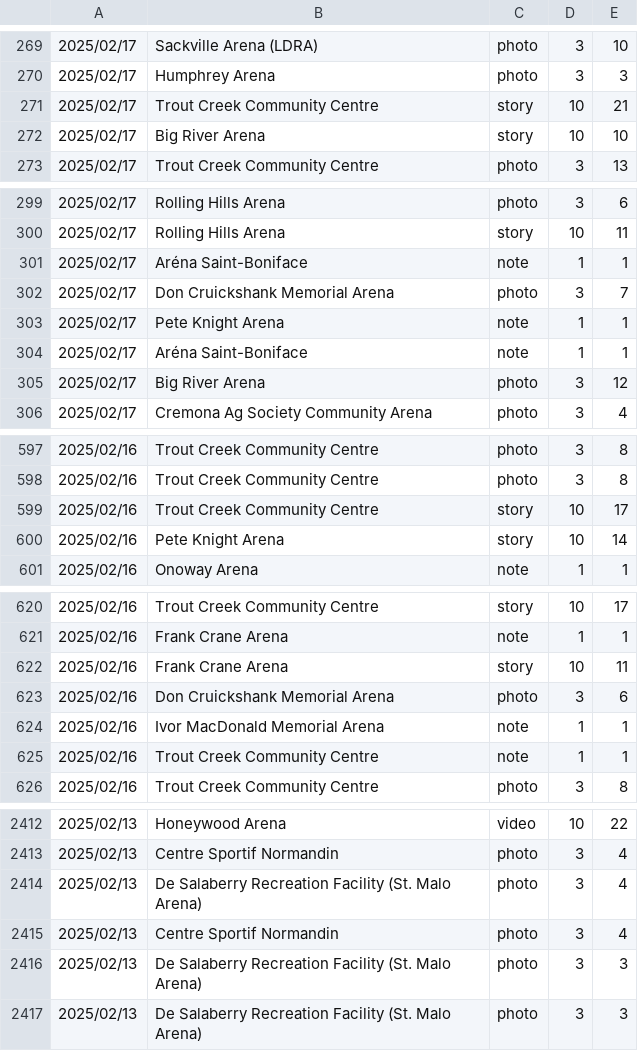
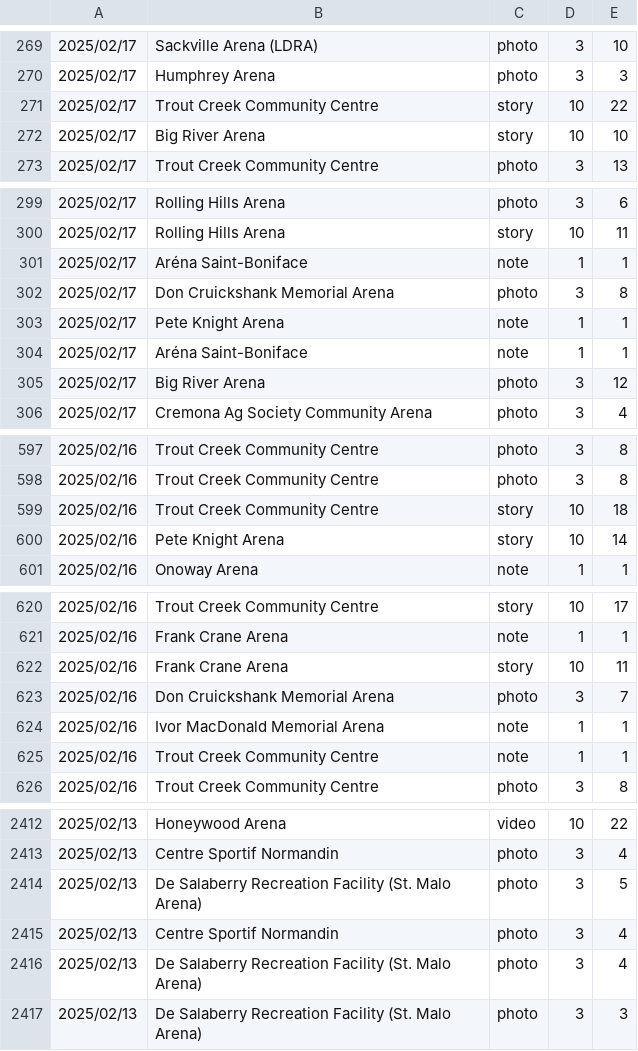
Before and after one commit to madgetr/hockeyville, a CSV file: data/kraft_by_date.csv, drawn as a sheet; only a part is shown, gaps mark what is left out.

```diff
--- a/data/kraft_by_date.csv
+++ b/data/kraft_by_date.csv
@@ -270,3 +270,3 @@
 2025/02/17,Humphrey Arena,photo,3,3
-2025/02/17,Trout Creek Community Centre,story,10,21
+2025/02/17,Trout Creek Community Centre,story,10,22
 2025/02/17,Big River Arena,story,10,10
@@ -301,3 +301,3 @@
 2025/02/17,Aréna Saint-Boniface,note,1,1
-2025/02/17,Don Cruickshank Memorial Arena,photo,3,7
+2025/02/17,Don Cruickshank Memorial Arena,photo,3,8
 2025/02/17,Pete Knight Arena,note,1,1
@@ -598,3 +598,3 @@
 2025/02/16,Trout Creek Community Centre,photo,3,8
-2025/02/16,Trout Creek Community Centre,story,10,17
+2025/02/16,Trout Creek Community Centre,story,10,18
 2025/02/16,Pete Knight Arena,story,10,14
@@ -622,3 +622,3 @@
 2025/02/16,Frank Crane Arena,story,10,11
-2025/02/16,Don Cruickshank Memorial Arena,photo,3,6
+2025/02/16,Don Cruickshank Memorial Arena,photo,3,7
 2025/02/16,Ivor MacDonald Memorial Arena,note,1,1
@@ -2413,5 +2413,5 @@
 2025/02/13,Centre Sportif Normandin,photo,3,4
+2025/02/13,De Salaberry Recreation Facility (St. Malo Arena),photo,3,5
+2025/02/13,Centre Sportif Normandin,photo,3,4
 2025/02/13,De Salaberry Recreation Facility (St. Malo Arena),photo,3,4
-2025/02/13,Centre Sportif Normandin,photo,3,4
-2025/02/13,De Salaberry Recreation Facility (St. Malo Arena),photo,3,3
 2025/02/13,De Salaberry Recreation Facility (St. Malo Arena),photo,3,3
```
Also changed, not shown: data/kraft.csv, data/kraft_running_total.csv, 2 other files.
